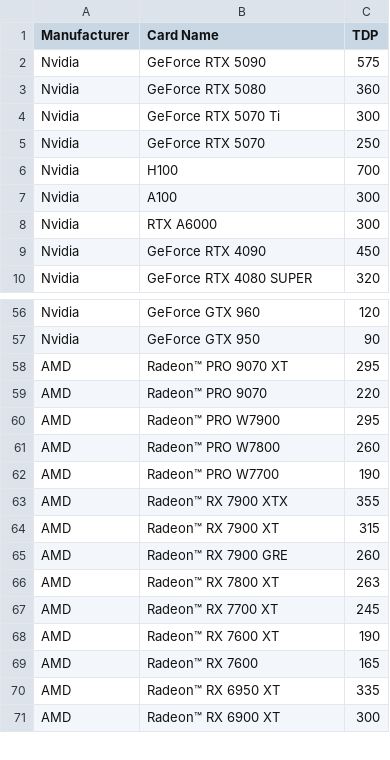
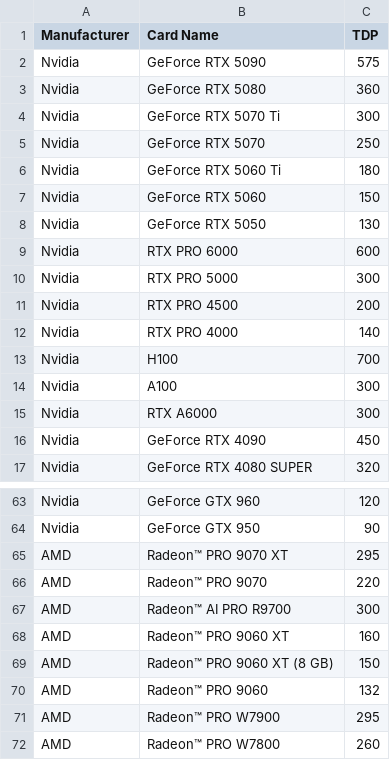
Before and after one commit to MattWaste/myGPUMeasure, a CSV file: public/GPU_power_draw_sql.csv, drawn as a sheet; only a part is shown, gaps mark what is left out; the shorter side is filled out with more unchanged rows; the diff names each change by its address in the sheet, - before the commit and + after, or states it on an @@ line.

Commit message:
updated power values to July 2025, updated GPU's to all released 2025 models

```diff
--- a/public/GPU_power_draw_sql.csv
+++ b/public/GPU_power_draw_sql.csv
+row 6: Nvidia | GeForce RTX 5060 Ti | 180
+row 7: Nvidia | GeForce RTX 5060 | 150
+row 8: Nvidia | GeForce RTX 5050 | 130
+row 9: Nvidia | RTX PRO 6000 | 600
+row 10: Nvidia | RTX PRO 5000 | 300
+row 11: Nvidia | RTX PRO 4500 | 200
+row 12: Nvidia | RTX PRO 4000 | 140
+row 67: AMD | Radeon™ AI PRO R9700 | 300
+row 68: AMD | Radeon™ PRO 9060 XT | 160
+row 69: AMD | Radeon™ PRO 9060 XT (8 GB) | 150
+row 70: AMD | Radeon™ PRO 9060 | 132
```
Also changed, not shown: data/electricity_prices.csv, 2 other files.
